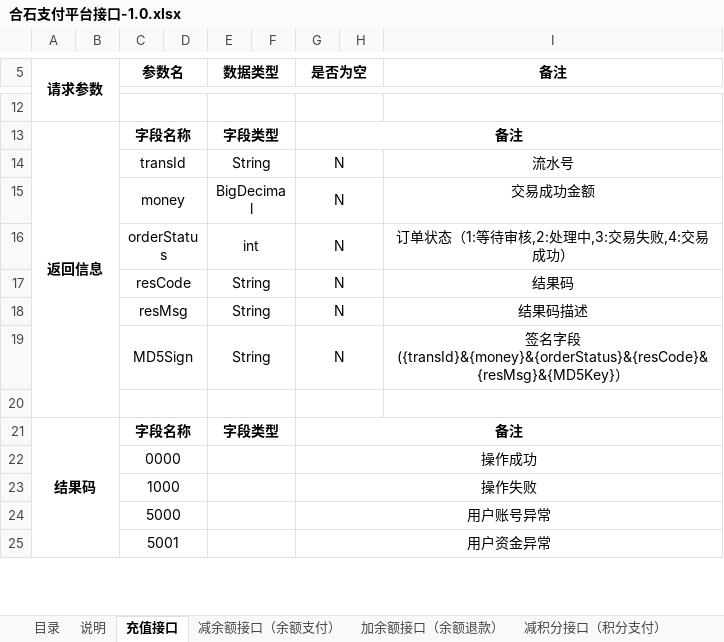
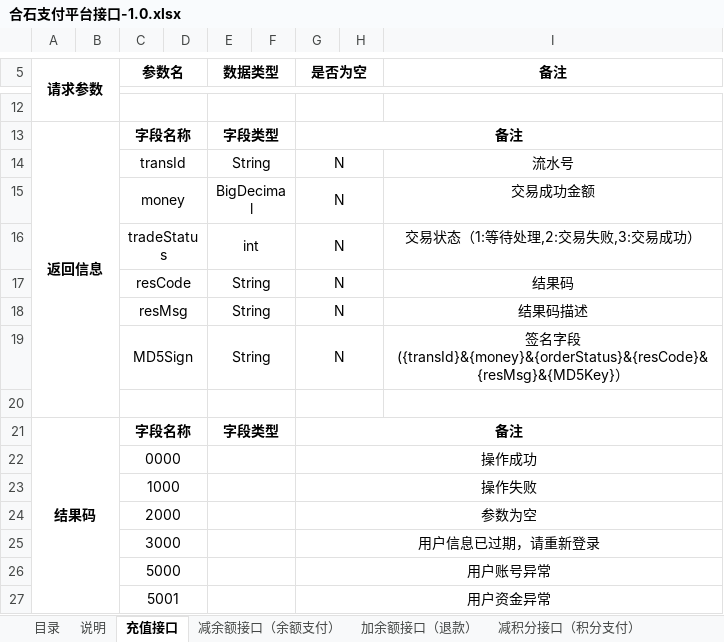
Before and after one commit to joshLV/hs_pay, an Excel workbook: document/合石支付平台接口-1.0.xlsx, sheet 充值接口, drawn as a sheet; only a part is shown, gaps mark what is left out; values as stored, in another font and other column widths than the file's, no borders; the diff names each change by its address in the sheet, - before the commit and + after, or states it on an @@ line.

```diff
--- a/document/合石支付平台接口-1.0.xlsx (sheet 充值接口)
+++ b/document/合石支付平台接口-1.0.xlsx (sheet 充值接口)
-sheet tab: 加余额接口（余额退款）
+sheet tab: 加余额接口（退款）
-C16 (参数名): orderStatus
+C16 (参数名): tradeStatus
-I16 (备注): 订单状态（1:等待审核,2:处理中,3:交易失败,4:交易成功）
+I16 (备注): 交易状态（1:等待处理,2:交易失败,3:交易成功）
+row 24:  |  | 2000 |  |  |  | 参数为空
+row 25:  |  | 3000 |  |  |  | 用户信息已过期，请重新登录
```
Also changed, not shown: sheet 查询支付信息接口, sheet 减积分接口（积分支付）, sheet 减余额减积分接口（组合支付）, sheet 加余额接口（退款）, sheet 加积分接口（退还积分）, sheet 减余额接口（余额支付）, 2 more sheets, other sheet tabs, 6 other files.
